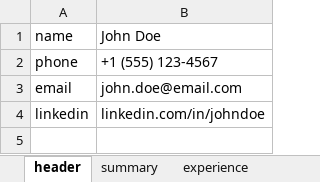
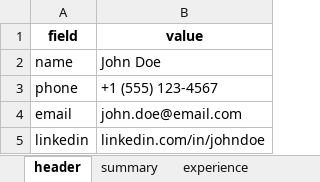
Before and after one commit to yasinsb/no-code-cv, an Excel workbook: profiles/resume_data.xlsx, sheet header, drawn as a sheet; values as stored, in another font and other column widths than the file's, no borders; the diff names each change by its address in the sheet, - before the commit and + after, or states it on an @@ line.

```diff
--- a/profiles/resume_data.xlsx (sheet header)
+++ b/profiles/resume_data.xlsx (sheet header)
+row 1: field | value
```
Also changed, not shown: sheet experience, sheet education, sheet volunteering, sheet Certificates, sheet skills, sheet summary, 1 more sheet, profiles/resume_data_alt.xlsx, 1 other file.
